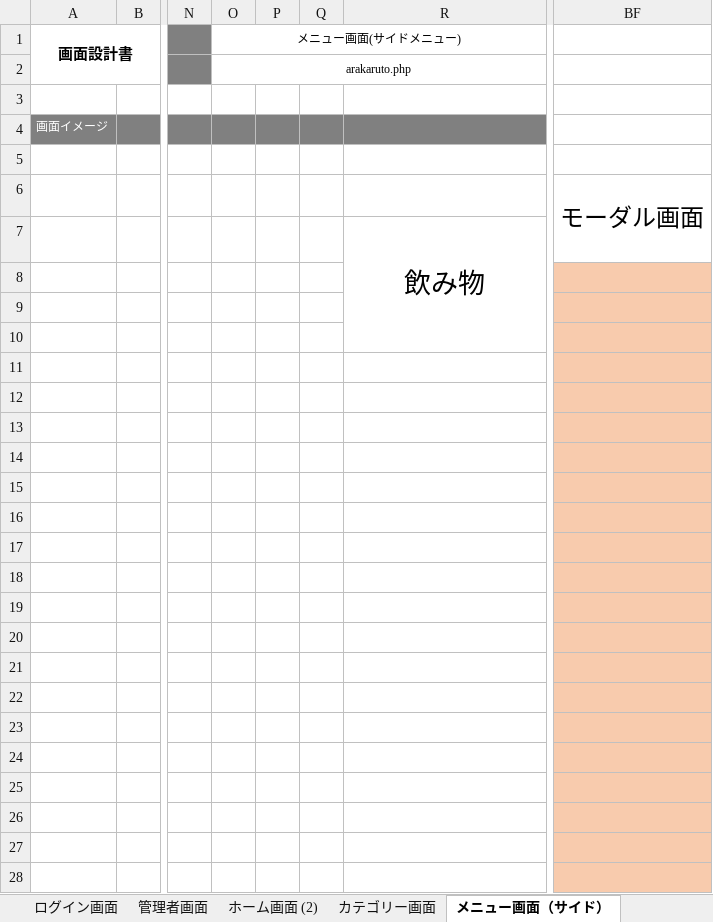
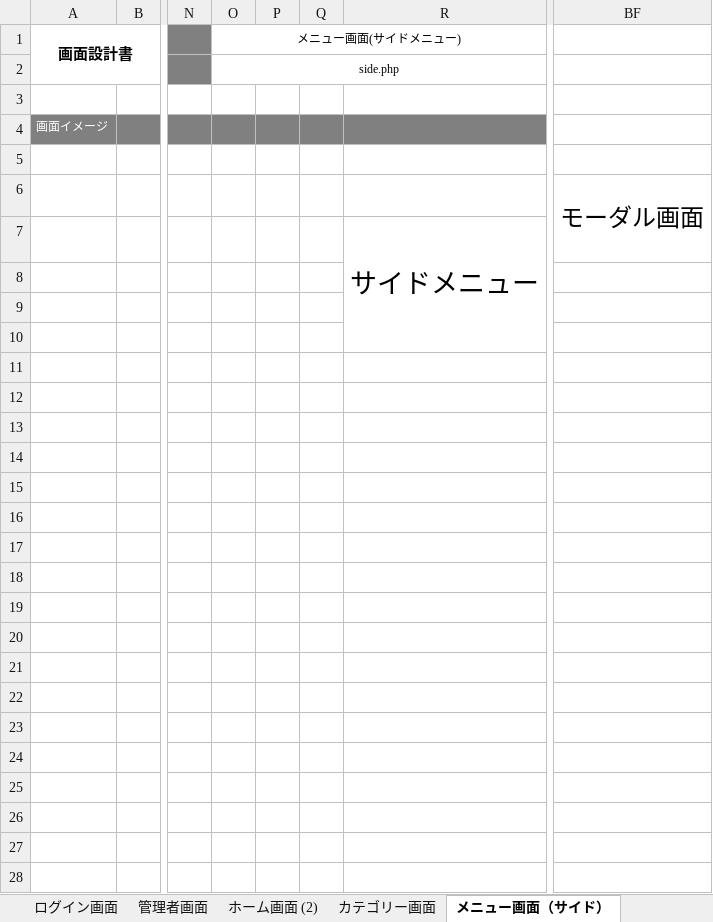
Before and after one commit to satotodob/D_Group_project, an Excel workbook: 設計書類_レビュー前/画面設計書/画面設計書まとめ.xlsx, sheet メニュー画面（サイド）, drawn as a sheet; only a part is shown, gaps mark what is left out; values as stored, in another font and other column widths than the file's, no borders; charts and pictures not drawn; the diff covers the shown part only; the diff names each change by its address in the sheet, - before the commit and + after, or states it on an @@ line.

```diff
--- a/設計書類_レビュー前/画面設計書/画面設計書まとめ.xlsx (sheet メニュー画面（サイド）)
+++ b/設計書類_レビュー前/画面設計書/画面設計書まとめ.xlsx (sheet メニュー画面（サイド）)
-O2 (メニュー画面(サイドメニュー)): arakaruto.php
+O2 (メニュー画面(サイドメニュー)): side.php
-R7: 飲み物
+R7: サイドメニュー
-BF8:BF28 fill: #F8CBAD
+BF8:BF28 fill: none
```
Also changed, not shown: 20 edited cells, cell formats and merged cells elsewhere in this sheet, charts or pictures.
